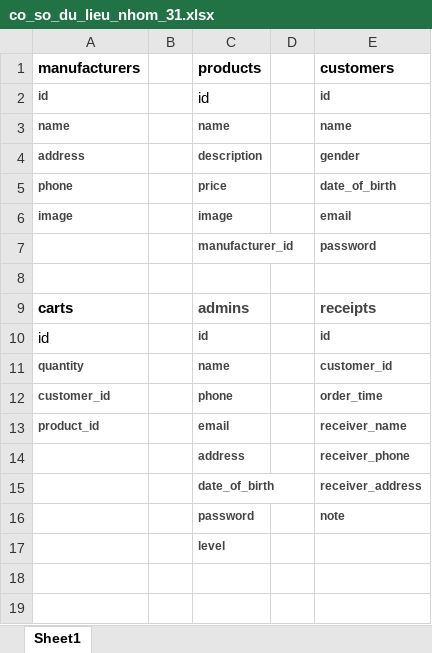
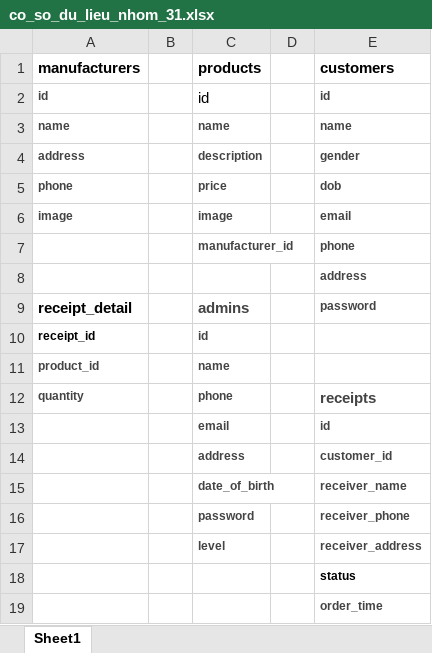
Before and after one commit to maoleng/store-website, an Excel workbook: document/co_so_du_lieu_nhom_31.xlsx, sheet Sheet1, drawn as a sheet; values as stored, in another font and other column widths than the file's, no borders; removed rows and columns are numbered as before the commit, all else as after; the diff names each change by its address in the sheet, - before the commit and + after, or states it on an @@ line.

Commit message:
update order

```diff
--- a/document/co_so_du_lieu_nhom_31.xlsx (sheet Sheet1)
+++ b/document/co_so_du_lieu_nhom_31.xlsx (sheet Sheet1)
-E5 (customers): date_of_birth
+E5 (customers): dob
-E7 (customers): password
+E7 (customers): phone
-E8 (customers): (empty)
+E8 (customers): address
-row 9: carts |  | admins |  | receipts
-row 10: id |  | id |  | id
+row 9: receipt_detail |  | admins |  | password
+row 10: receipt_id |  | id
+row 11: product_id |  | name
-C12 (products): name
+C12 (products): phone
-E12 (customers): customer_id
+E12 (customers): receipts
@@ E12 text size: larger @@
-row 12: customer_id |  | phone |  | order_time
-row 13: product_id |  | email |  | receiver_name
+row 13:  |  | email |  | id
-E14 (customers): receiver_phone
+E14 (customers): customer_id
-E15 (customers): receiver_address
+E15 (customers): receiver_name
-E16 (customers): note
+E16 (customers): receiver_phone
-E17 (customers): (empty)
+E17 (customers): receiver_address
+row 18:  |  |  |  | status
+row 19:  |  |  |  | order_time
```
Also changed, not shown: 6 other files.
